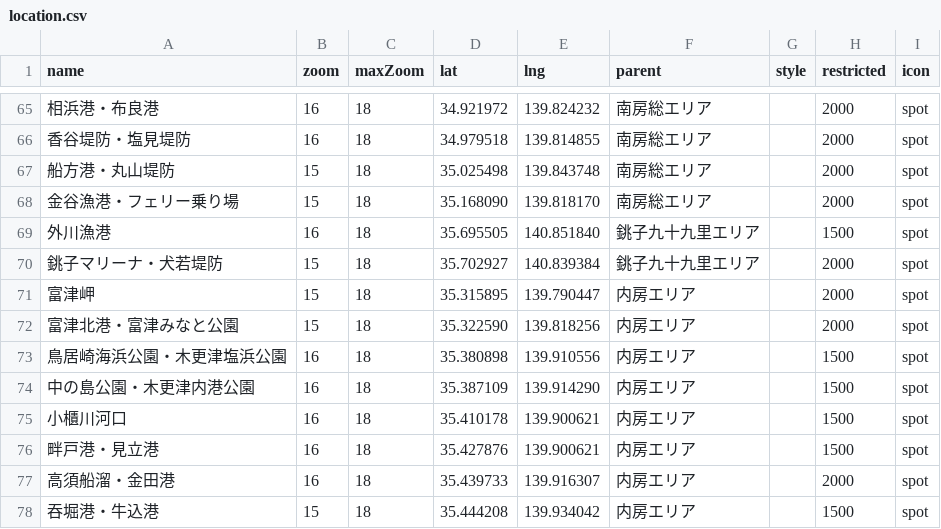
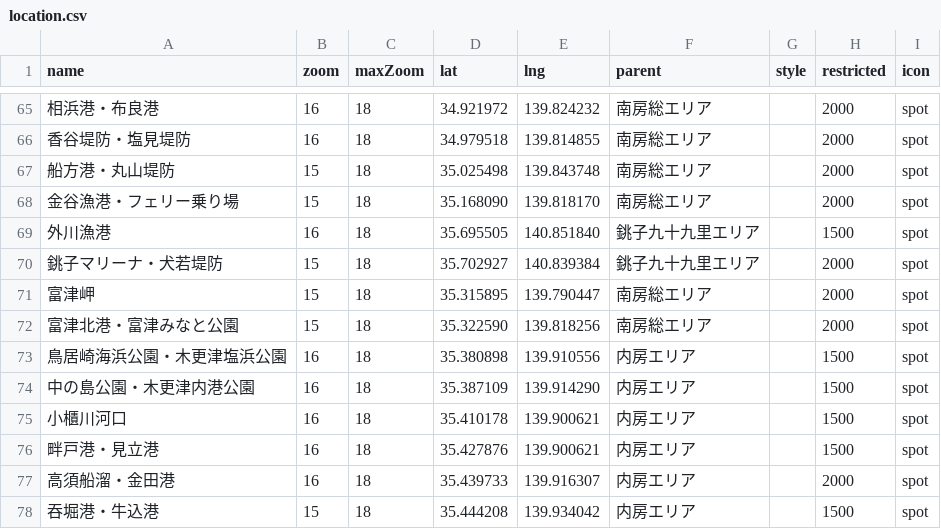
Before and after one commit to 4476barebare/MAP-, a CSV file: data/location.csv, drawn as a sheet; only a part is shown, gaps mark what is left out; the diff names each change by its address in the sheet, - before the commit and + after, or states it on an @@ line.

Commit message:
Add files via upload

```diff
--- a/data/location.csv
+++ b/data/location.csv
-F71:F72 (parent): 内房エリア
+F71:F72 (parent): 南房総エリア
```
